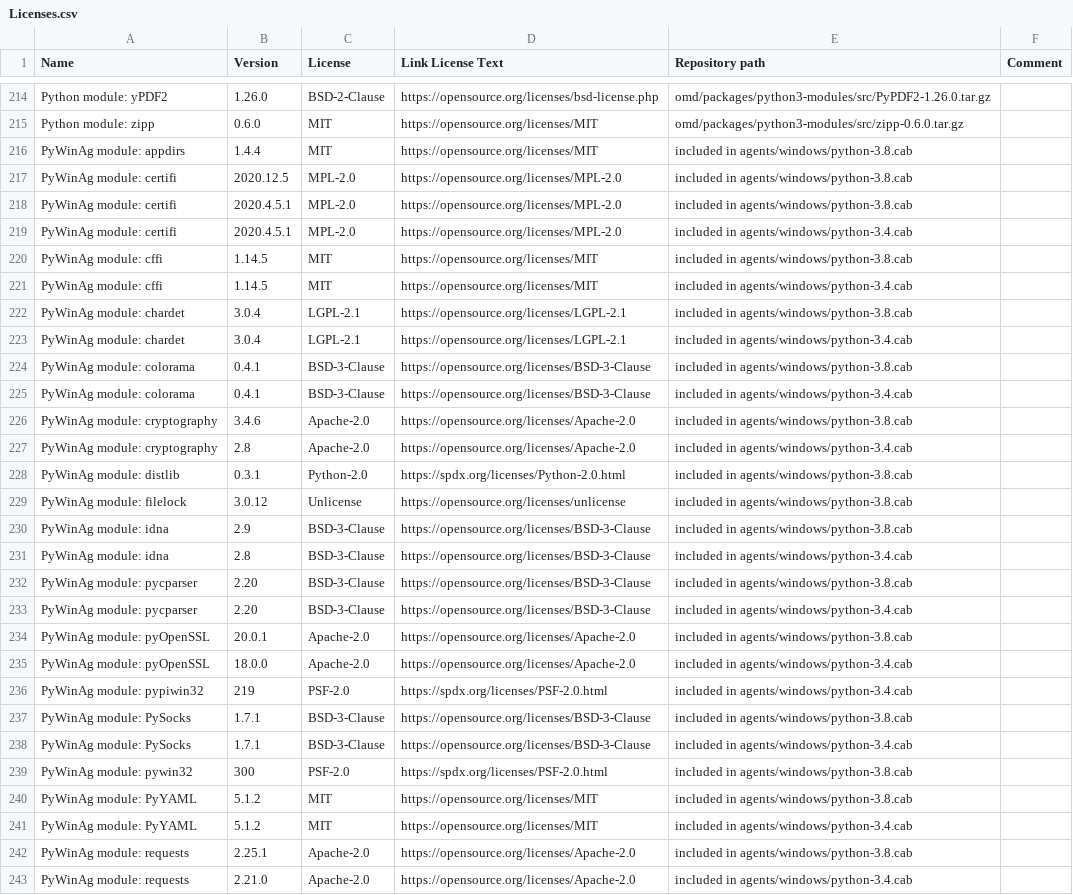
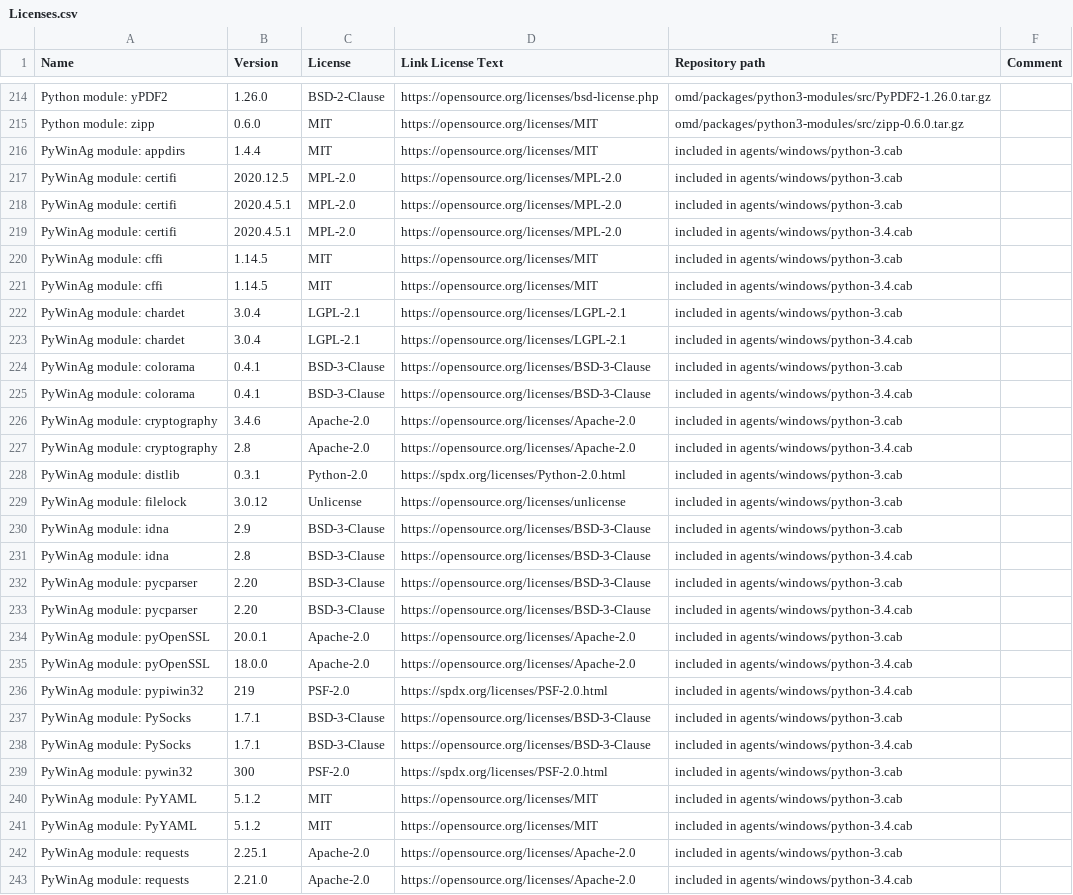
Before and after one commit to Checkmk/checkmk, a CSV file: omd/Licenses.csv, drawn as a sheet; only a part is shown, gaps mark what is left out; the diff covers the shown part only.

Commit message:
Switch WATO from python-3.8.cab to python-3.cab
Change-Id: Ib6eb3705061594f0edda1c832dda22ad58897881

```diff
--- a/omd/Licenses.csv
+++ b/omd/Licenses.csv
@@ -215,29 +215,29 @@ Python module: yPDF2,1.26.0,BSD-2-Clause,https://opensource.org/licenses/bsd-lic
 Python module: zipp,0.6.0,MIT,https://opensource.org/licenses/MIT,omd/packages/python3-modules/src/zipp-0.6.0.tar.gz,,,,
-PyWinAg module: appdirs,1.4.4,MIT,https://opensource.org/licenses/MIT,included in agents/windows/python-3.8.cab,,,,
-PyWinAg module: certifi,2020.12.5,MPL-2.0,https://opensource.org/licenses/MPL-2.0,included in agents/windows/python-3.8.cab,,,,
-PyWinAg module: certifi,2020.4.5.1,MPL-2.0,https://opensource.org/licenses/MPL-2.0,included in agents/windows/python-3.8.cab,,,,
+PyWinAg module: appdirs,1.4.4,MIT,https://opensource.org/licenses/MIT,included in agents/windows/python-3.cab,,,,
+PyWinAg module: certifi,2020.12.5,MPL-2.0,https://opensource.org/licenses/MPL-2.0,included in agents/windows/python-3.cab,,,,
+PyWinAg module: certifi,2020.4.5.1,MPL-2.0,https://opensource.org/licenses/MPL-2.0,included in agents/windows/python-3.cab,,,,
 PyWinAg module: certifi,2020.4.5.1,MPL-2.0,https://opensource.org/licenses/MPL-2.0,included in agents/windows/python-3.4.cab,,,,
-PyWinAg module: cffi,1.14.5,MIT,https://opensource.org/licenses/MIT,included in agents/windows/python-3.8.cab,,,,
+PyWinAg module: cffi,1.14.5,MIT,https://opensource.org/licenses/MIT,included in agents/windows/python-3.cab,,,,
 PyWinAg module: cffi,1.14.5,MIT,https://opensource.org/licenses/MIT,included in agents/windows/python-3.4.cab,,,,
-PyWinAg module: chardet,3.0.4,LGPL-2.1,https://opensource.org/licenses/LGPL-2.1,included in agents/windows/python-3.8.cab,,,,
+PyWinAg module: chardet,3.0.4,LGPL-2.1,https://opensource.org/licenses/LGPL-2.1,included in agents/windows/python-3.cab,,,,
 PyWinAg module: chardet,3.0.4,LGPL-2.1,https://opensource.org/licenses/LGPL-2.1,included in agents/windows/python-3.4.cab,,,,
-PyWinAg module: colorama,0.4.1,BSD-3-Clause,https://opensource.org/licenses/BSD-3-Clause,included in agents/windows/python-3.8.cab,,,,
+PyWinAg module: colorama,0.4.1,BSD-3-Clause,https://opensource.org/licenses/BSD-3-Clause,included in agents/windows/python-3.cab,,,,
 PyWinAg module: colorama,0.4.1,BSD-3-Clause,https://opensource.org/licenses/BSD-3-Clause,included in agents/windows/python-3.4.cab,,,,
-PyWinAg module: cryptography,3.4.6,Apache-2.0,https://opensource.org/licenses/Apache-2.0,included in agents/windows/python-3.8.cab,,,,
+PyWinAg module: cryptography,3.4.6,Apache-2.0,https://opensource.org/licenses/Apache-2.0,included in agents/windows/python-3.cab,,,,
 PyWinAg module: cryptography,2.8,Apache-2.0,https://opensource.org/licenses/Apache-2.0,included in agents/windows/python-3.4.cab,,,,
-PyWinAg module: distlib,0.3.1,Python-2.0,https://spdx.org/licenses/Python-2.0.html,included in agents/windows/python-3.8.cab,,,,
-PyWinAg module: filelock,3.0.12,Unlicense,https://opensource.org/licenses/unlicense,included in agents/windows/python-3.8.cab,,,,
-PyWinAg module: idna,2.9,BSD-3-Clause,https://opensource.org/licenses/BSD-3-Clause,included in agents/windows/python-3.8.cab,,,,
+PyWinAg module: distlib,0.3.1,Python-2.0,https://spdx.org/licenses/Python-2.0.html,included in agents/windows/python-3.cab,,,,
+PyWinAg module: filelock,3.0.12,Unlicense,https://opensource.org/licenses/unlicense,included in agents/windows/python-3.cab,,,,
+PyWinAg module: idna,2.9,BSD-3-Clause,https://opensource.org/licenses/BSD-3-Clause,included in agents/windows/python-3.cab,,,,
 PyWinAg module: idna,2.8,BSD-3-Clause,https://opensource.org/licenses/BSD-3-Clause,included in agents/windows/python-3.4.cab,,,,
-PyWinAg module: pycparser,2.20,BSD-3-Clause,https://opensource.org/licenses/BSD-3-Clause,included in agents/windows/python-3.8.cab,,,,
+PyWinAg module: pycparser,2.20,BSD-3-Clause,https://opensource.org/licenses/BSD-3-Clause,included in agents/windows/python-3.cab,,,,
 PyWinAg module: pycparser,2.20,BSD-3-Clause,https://opensource.org/licenses/BSD-3-Clause,included in agents/windows/python-3.4.cab,,,,
-PyWinAg module: pyOpenSSL,20.0.1,Apache-2.0,https://opensource.org/licenses/Apache-2.0,included in agents/windows/python-3.8.cab,,,,
+PyWinAg module: pyOpenSSL,20.0.1,Apache-2.0,https://opensource.org/licenses/Apache-2.0,included in agents/windows/python-3.cab,,,,
 PyWinAg module: pyOpenSSL,18.0.0,Apache-2.0,https://opensource.org/licenses/Apache-2.0,included in agents/windows/python-3.4.cab,,,,
 PyWinAg module: pypiwin32,219,PSF-2.0,https://spdx.org/licenses/PSF-2.0.html,included in agents/windows/python-3.4.cab,,,,
-PyWinAg module: PySocks,1.7.1,BSD-3-Clause,https://opensource.org/licenses/BSD-3-Clause,included in agents/windows/python-3.8.cab,,,,
+PyWinAg module: PySocks,1.7.1,BSD-3-Clause,https://opensource.org/licenses/BSD-3-Clause,included in agents/windows/python-3.cab,,,,
 PyWinAg module: PySocks,1.7.1,BSD-3-Clause,https://opensource.org/licenses/BSD-3-Clause,included in agents/windows/python-3.4.cab,,,,
-PyWinAg module: pywin32,300,PSF-2.0,https://spdx.org/licenses/PSF-2.0.html,included in agents/windows/python-3.8.cab,,,,
-PyWinAg module: PyYAML,5.1.2,MIT,https://opensource.org/licenses/MIT,included in agents/windows/python-3.8.cab,,,,
+PyWinAg module: pywin32,300,PSF-2.0,https://spdx.org/licenses/PSF-2.0.html,included in agents/windows/python-3.cab,,,,
+PyWinAg module: PyYAML,5.1.2,MIT,https://opensource.org/licenses/MIT,included in agents/windows/python-3.cab,,,,
 PyWinAg module: PyYAML,5.1.2,MIT,https://opensource.org/licenses/MIT,included in agents/windows/python-3.4.cab,,,,
-PyWinAg module: requests,2.25.1,Apache-2.0,https://opensource.org/licenses/Apache-2.0,included in agents/windows/python-3.8.cab,,,,
+PyWinAg module: requests,2.25.1,Apache-2.0,https://opensource.org/licenses/Apache-2.0,included in agents/windows/python-3.cab,,,,
 PyWinAg module: requests,2.21.0,Apache-2.0,https://opensource.org/licenses/Apache-2.0,included in agents/windows/python-3.4.cab,,,,
```
Also changed, not shown: 9 edited cells elsewhere in this file, 3 other files.
